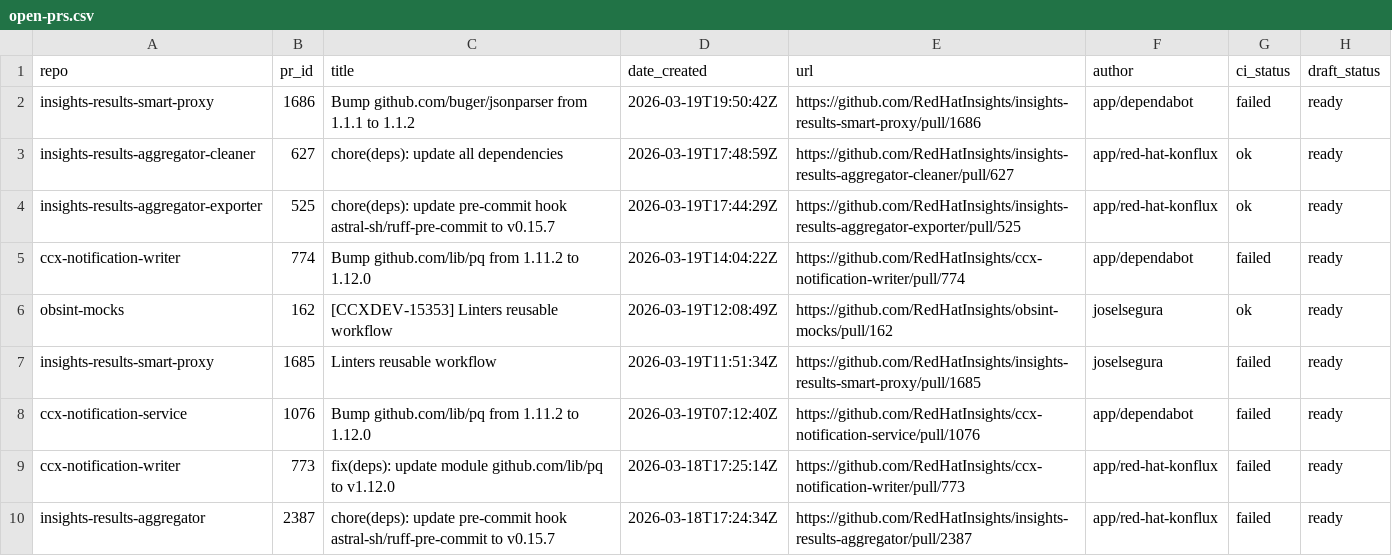
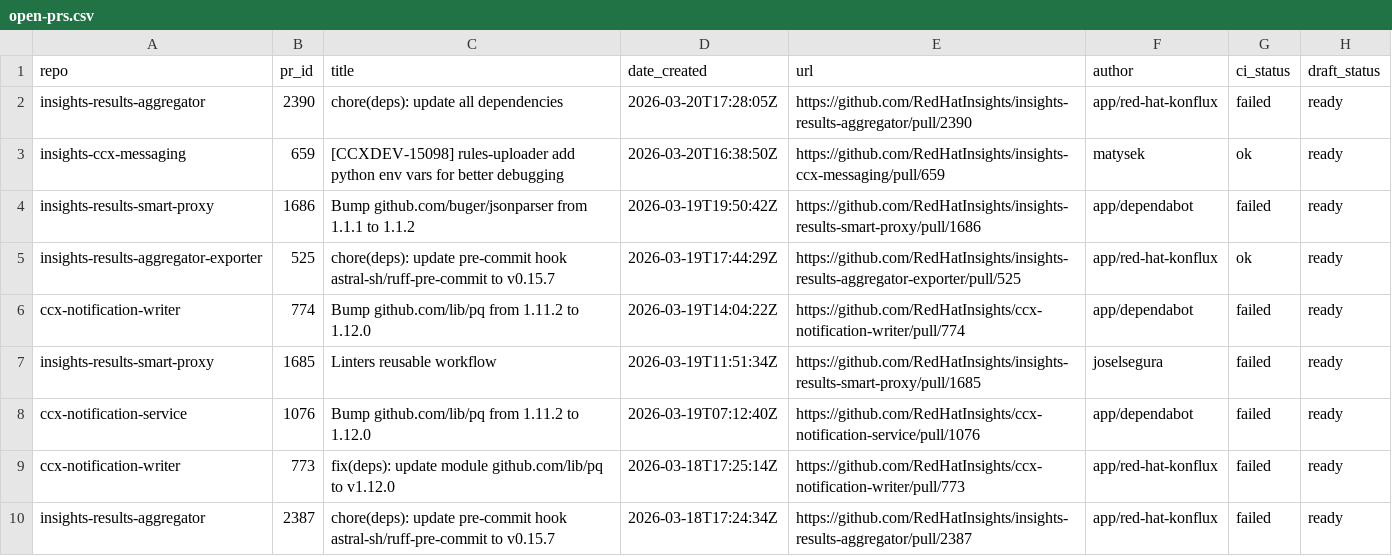
Before and after one commit to lenasolarova/processing-tools-github, a CSV file: open_mr_pr/github/open-prs.csv, drawn as a sheet; only a part is shown.

```diff
--- a/open_mr_pr/github/open-prs.csv
+++ b/open_mr_pr/github/open-prs.csv
@@ -1,7 +1,7 @@
 repo,pr_id,title,date_created,url,author,ci_status,draft_status
+insights-results-aggregator,2390,chore(deps): update all dependencies,2026-03-20T17:28:05Z,https://github.com/RedHatInsights/insights-results-aggregator/pull/2390,app/red-hat-konflux,failed,ready
+insights-ccx-messaging,659,[CCXDEV-15098] rules-uploader add python env vars for better debugging,2026-03-20T16:38:50Z,https://github.com/RedHatInsights/insights-ccx-messaging/pull/659,matysek,ok,ready
 insights-results-smart-proxy,1686,Bump github.com/buger/jsonparser from 1.1.1 to 1.1.2,2026-03-19T19:50:42Z,https://github.com/RedHatInsights/insights-results-smart-proxy/pull/1686,app/dependabot,failed,ready
-insights-results-aggregator-cleaner,627,chore(deps): update all dependencies,2026-03-19T17:48:59Z,https://github.com/RedHatInsights/insights-results-aggregator-cleaner/pull/627,app/red-hat-konflux,ok,ready
 insights-results-aggregator-exporter,525,chore(deps): update pre-commit hook astral-sh/ruff-pre-commit to v0.15.7,2026-03-19T17:44:29Z,https://github.com/RedHatInsights/insights-results-aggregator-exporter/pull/525,app/red-hat-konflux,ok,ready
 ccx-notification-writer,774,Bump github.com/lib/pq from 1.11.2 to 1.12.0,2026-03-19T14:04:22Z,https://github.com/RedHatInsights/ccx-notification-writer/pull/774,app/dependabot,failed,ready
-obsint-mocks,162,[CCXDEV-15353] Linters reusable workflow,2026-03-19T12:08:49Z,https://github.com/RedHatInsights/obsint-mocks/pull/162,joselsegura,ok,ready
 insights-results-smart-proxy,1685,Linters reusable workflow,2026-03-19T11:51:34Z,https://github.com/RedHatInsights/insights-results-smart-proxy/pull/1685,joselsegura,failed,ready
```
Also changed, not shown: 3 other files.
